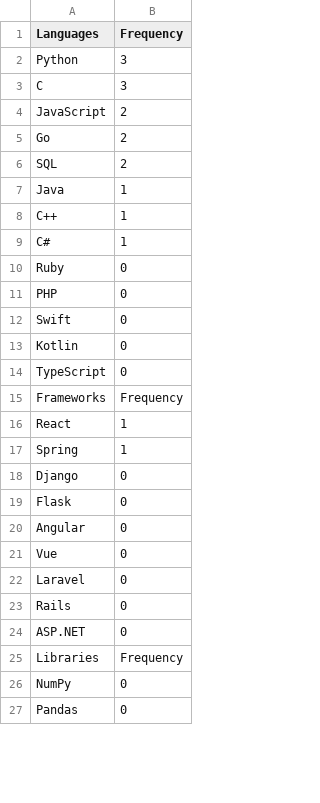
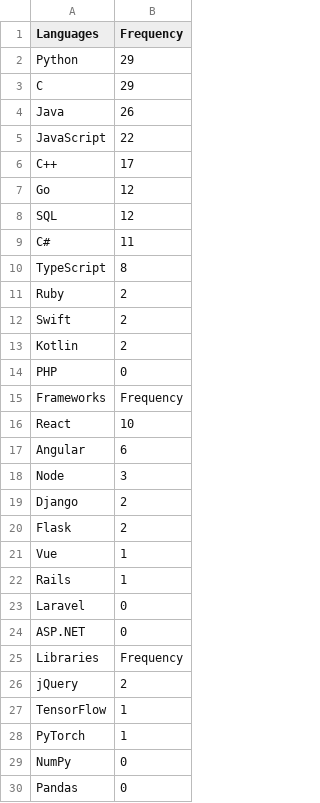
Before and after one commit to ronangleeson11/cs_internships_languages_scraper, a CSV file: frequencies.csv, drawn as a sheet; only a part is shown; the diff covers the shown part only.

```diff
--- a/frequencies.csv
+++ b/frequencies.csv
@@ -1,26 +1,29 @@
 Languages,Frequency
-Python,3
-C,3
-JavaScript,2
-Go,2
-SQL,2
-Java,1
-C++,1
-C#,1
-Ruby,0
+Python,29
+C,29
+Java,26
+JavaScript,22
+C++,17
+Go,12
+SQL,12
+C#,11
+TypeScript,8
+Ruby,2
+Swift,2
+Kotlin,2
 PHP,0
-Swift,0
-Kotlin,0
-TypeScript,0
 Frameworks,Frequency
-React,1
-Spring,1
-Django,0
-Flask,0
-Angular,0
-Vue,0
+React,10
+Angular,6
+Node,3
+Django,2
+Flask,2
+Vue,1
+Rails,1
 Laravel,0
-Rails,0
 ASP.NET,0
 Libraries,Frequency
+jQuery,2
+TensorFlow,1
+PyTorch,1
 NumPy,0
```
Also changed, not shown: 3 removed rows elsewhere in this file, 2 other files.
